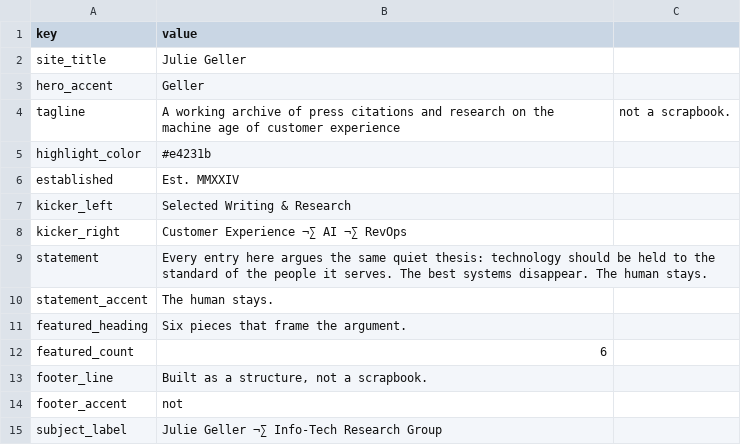
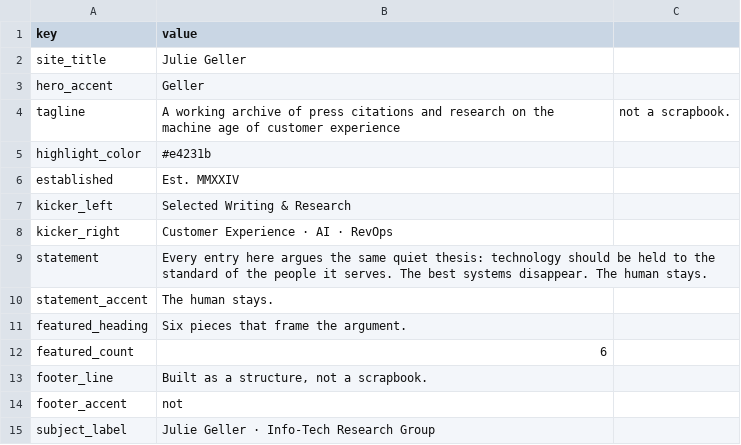
Before and after one commit to juliegeller/Publications, a CSV file: settings.csv, drawn as a sheet.

```diff
--- a/settings.csv
+++ b/settings.csv
@@ -7,3 +7,3 @@ established,Est. MMXXIV,
 kicker_left,Selected Writing & Research,
-kicker_right,Customer Experience ¬∑ AI ¬∑ RevOps,
+kicker_right,Customer Experience · AI · RevOps,
 statement,Every entry here argues the same quiet thesis: technology should be held to the standard of the people it serves. The best systems disappear. The human stays.,
@@ -14,2 +14,2 @@ footer_line,"Built as a structure, not a scrapbook.",
 footer_accent,not,
-subject_label,Julie Geller ¬∑ Info-Tech Research Group,
+subject_label,Julie Geller · Info-Tech Research Group,
```
Also changed, not shown: data.csv, 2 other files.
